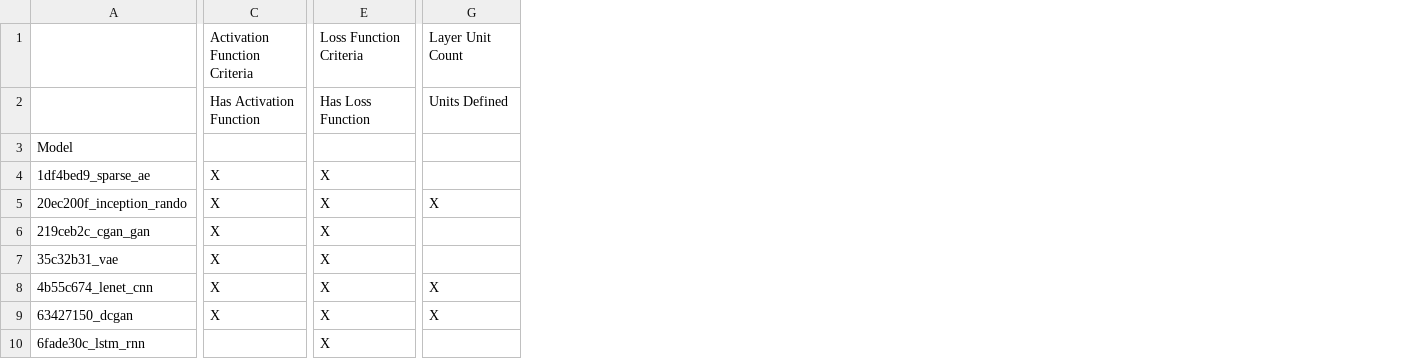
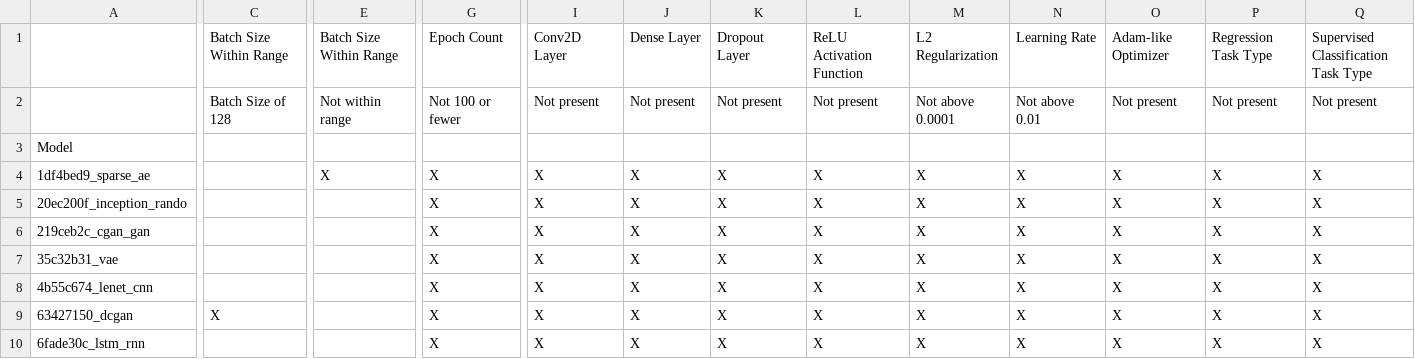
Before and after one commit to tbraunny/Automatic_Taxonomy_Construction_NNs, a CSV file: data/taxonomy/faceted/generic/generic_taxonomy.csv, drawn as a sheet; only a part is shown, gaps mark what is left out; removed rows and columns are numbered as before the commit, all else as after; rows hold the shown columns only; the diff covers the shown part only; the diff names each change by its address in the sheet, - before the commit and + after, or states it on an @@ line.

```diff
--- a/data/taxonomy/faceted/generic/generic_taxonomy.csv
+++ b/data/taxonomy/faceted/generic/generic_taxonomy.csv
+column I, rows 4-10: all X
+column J, rows 4-10: all X
+column K, rows 4-10: all X
+column L, rows 4-10: all X
+column M, rows 4-10: all X
+column N, rows 4-10: all X
+column O, rows 4-10: all X
+column P, rows 4-10: all X
+column Q, rows 4-10: all X
-row 1:  | Activation Function Criteria | Loss Function Criteria | Layer Unit Count
-row 2:  | Has Activation Function | Has Loss Function | Units Defined
+row 1:  | Batch Size Within Range | Batch Size Within Range | Epoch Count | Conv2D Layer | Dense Layer | Dropout Layer | ReLU Activation Function | L2 Regularization | Learning Rate | Adam-like Optimizer | Regression Task Type | Supervised Classification Task Type
+row 2:  | Batch Size of 128 | Not within range | Not 100 or fewer | Not present | Not present | Not present | Not present | Not above 0.0001 | Not above 0.01 | Not present | Not present | Not present
-C4:C8: X
+C4:C8: (empty)
-G4: (empty)
+G4: X
-E5:E10: X
+E5:E10: (empty)
-G6:G7: (empty)
+G6:G7: X
-G10: (empty)
+G10: X
```
Also changed, not shown: 1 added row, 2 added columns and 39 edited cells elsewhere in this file, 3 other files.
